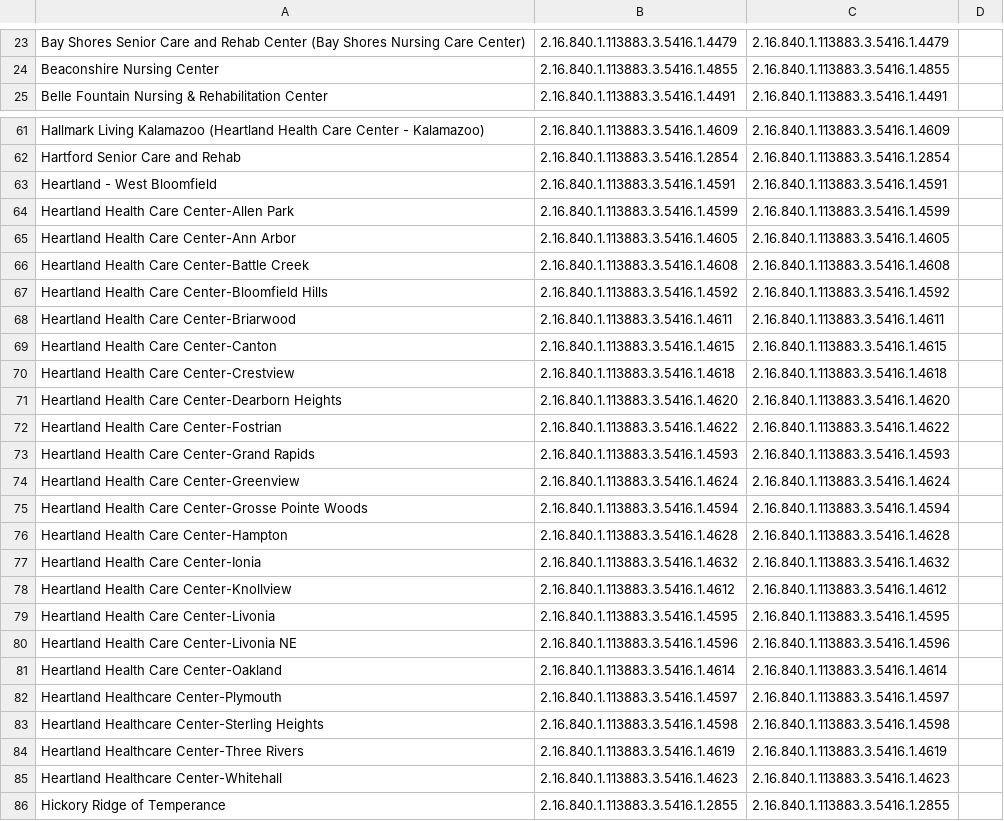
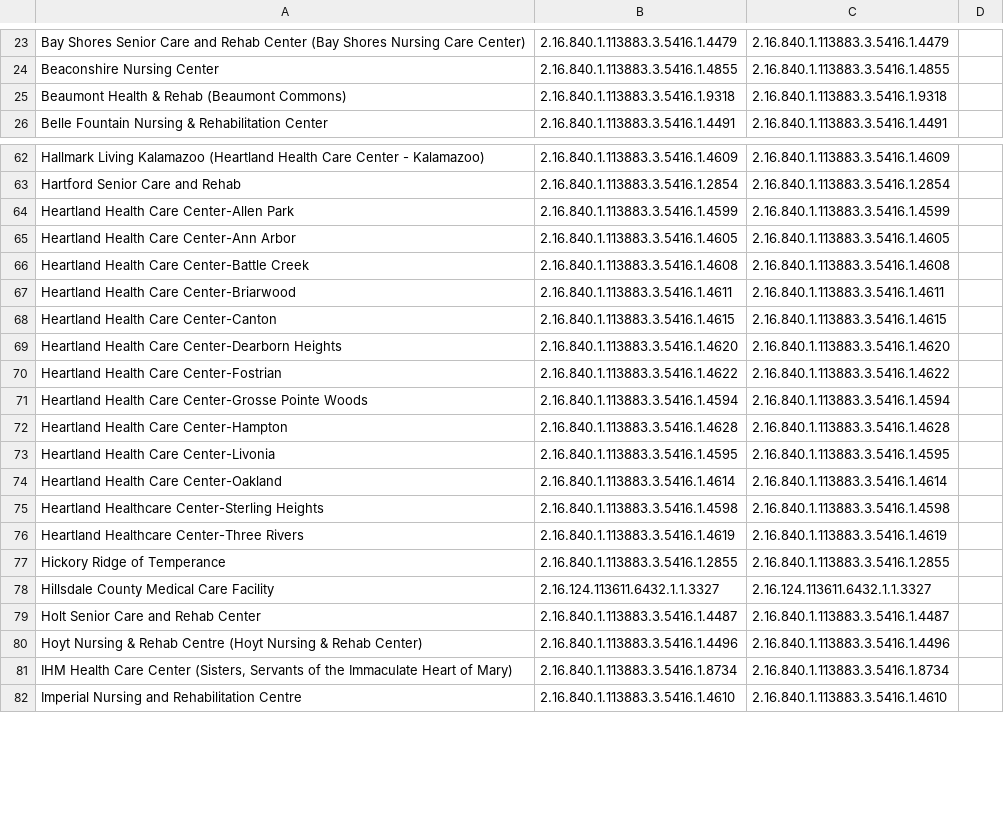
Before and after one commit to informationsoftworks/mihin, a CSV file: oids/snfs.csv, drawn as a sheet; only a part is shown, gaps mark what is left out; the shorter side is filled out with more unchanged rows; the diff covers the shown part only.

```diff
--- a/oids/snfs.csv
+++ b/oids/snfs.csv
@@ -24,2 +24,3 @@ Bay Shores Senior Care and Rehab Center (Bay Shores Nursing Care Center),2.16.84
 Beaconshire Nursing Center,2.16.840.1.113883.3.5416.1.4855,2.16.840.1.113883.3.5416.1.4855,,,,,,,,,
+Beaumont Health & Rehab (Beaumont Commons),2.16.840.1.113883.3.5416.1.9318,2.16.840.1.113883.3.5416.1.9318,,,,,,,,,
 Belle Fountain Nursing & Rehabilitation Center,2.16.840.1.113883.3.5416.1.4491,2.16.840.1.113883.3.5416.1.4491,,,,,,,,,
@@ -62,3 +63,2 @@ Hallmark Living Kalamazoo (Heartland Health Care Center - Kalamazoo),2.16.840.1.
 Hartford Senior Care and Rehab,2.16.840.1.113883.3.5416.1.2854,2.16.840.1.113883.3.5416.1.2854,,,,,,,,,
-Heartland - West Bloomfield,2.16.840.1.113883.3.5416.1.4591,2.16.840.1.113883.3.5416.1.4591,,,,,,,,,
 Heartland Health Care Center-Allen Park,2.16.840.1.113883.3.5416.1.4599,2.16.840.1.113883.3.5416.1.4599,,,,,,,,,
@@ -66,21 +66,12 @@ Heartland Health Care Center-Ann Arbor,2.16.840.1.113883.3.5416.1.4605,2.16.840.
 Heartland Health Care Center-Battle Creek,2.16.840.1.113883.3.5416.1.4608,2.16.840.1.113883.3.5416.1.4608,,,,,,,,,
-Heartland Health Care Center-Bloomfield Hills,2.16.840.1.113883.3.5416.1.4592,2.16.840.1.113883.3.5416.1.4592,,,,,,,,,
 Heartland Health Care Center-Briarwood,2.16.840.1.113883.3.5416.1.4611,2.16.840.1.113883.3.5416.1.4611,,,,,,,,,
 Heartland Health Care Center-Canton,2.16.840.1.113883.3.5416.1.4615,2.16.840.1.113883.3.5416.1.4615,,,,,,,,,
-Heartland Health Care Center-Crestview,2.16.840.1.113883.3.5416.1.4618,2.16.840.1.113883.3.5416.1.4618,,,,,,,,,
 Heartland Health Care Center-Dearborn Heights,2.16.840.1.113883.3.5416.1.4620,2.16.840.1.113883.3.5416.1.4620,,,,,,,,,
 Heartland Health Care Center-Fostrian,2.16.840.1.113883.3.5416.1.4622,2.16.840.1.113883.3.5416.1.4622,,,,,,,,,
-Heartland Health Care Center-Grand Rapids,2.16.840.1.113883.3.5416.1.4593,2.16.840.1.113883.3.5416.1.4593,,,,,,,,,
-Heartland Health Care Center-Greenview,2.16.840.1.113883.3.5416.1.4624,2.16.840.1.113883.3.5416.1.4624,,,,,,,,,
 Heartland Health Care Center-Grosse Pointe Woods,2.16.840.1.113883.3.5416.1.4594,2.16.840.1.113883.3.5416.1.4594,,,,,,,,,
 Heartland Health Care Center-Hampton,2.16.840.1.113883.3.5416.1.4628,2.16.840.1.113883.3.5416.1.4628,,,,,,,,,
-Heartland Health Care Center-Ionia,2.16.840.1.113883.3.5416.1.4632,2.16.840.1.113883.3.5416.1.4632,,,,,,,,,
-Heartland Health Care Center-Knollview,2.16.840.1.113883.3.5416.1.4612,2.16.840.1.113883.3.5416.1.4612,,,,,,,,,
 Heartland Health Care Center-Livonia,2.16.840.1.113883.3.5416.1.4595,2.16.840.1.113883.3.5416.1.4595,,,,,,,,,
-Heartland Health Care Center-Livonia NE,2.16.840.1.113883.3.5416.1.4596,2.16.840.1.113883.3.5416.1.4596,,,,,,,,,
 Heartland Health Care Center-Oakland,2.16.840.1.113883.3.5416.1.4614,2.16.840.1.113883.3.5416.1.4614,,,,,,,,,
-Heartland Healthcare Center-Plymouth,2.16.840.1.113883.3.5416.1.4597,2.16.840.1.113883.3.5416.1.4597,,,,,,,,,
 Heartland Healthcare Center-Sterling Heights,2.16.840.1.113883.3.5416.1.4598,2.16.840.1.113883.3.5416.1.4598,,,,,,,,,
 Heartland Healthcare Center-Three Rivers,2.16.840.1.113883.3.5416.1.4619,2.16.840.1.113883.3.5416.1.4619,,,,,,,,,
-Heartland Healthcare Center-Whitehall,2.16.840.1.113883.3.5416.1.4623,2.16.840.1.113883.3.5416.1.4623,,,,,,,,,
 Hickory Ridge of Temperance,2.16.840.1.113883.3.5416.1.2855,2.16.840.1.113883.3.5416.1.2855,,,,,,,,,
```
Also changed, not shown: 10 added rows and 2 moved rows elsewhere in this file, oids/hospitals.csv, 1 other file.
